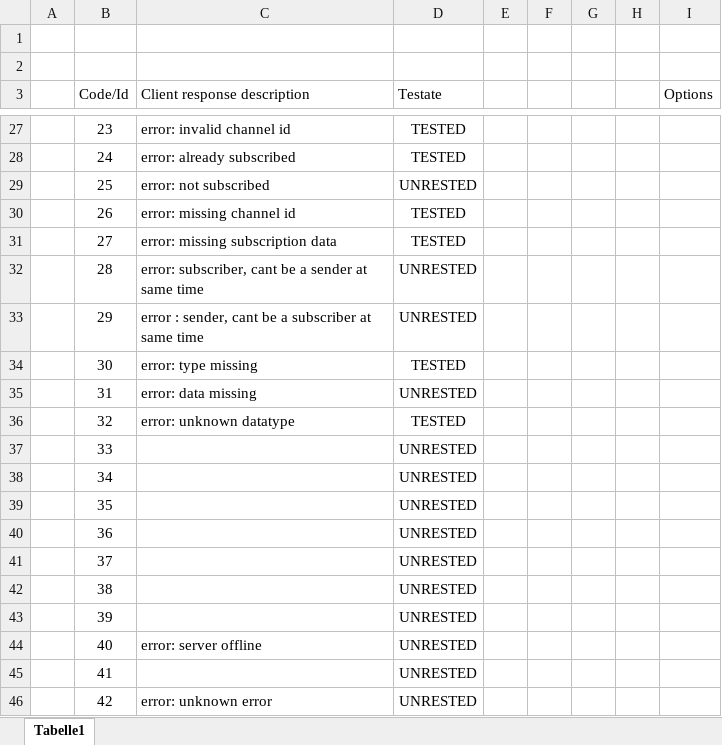
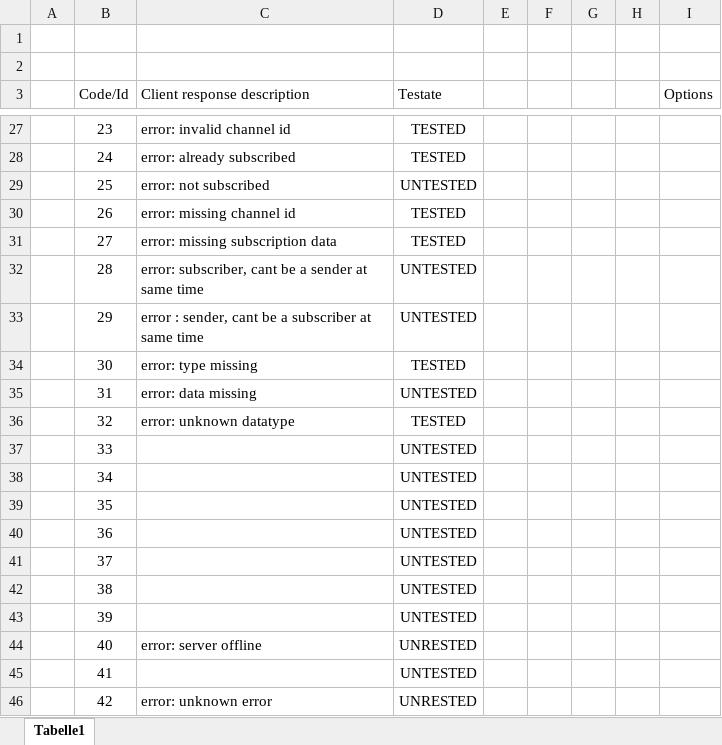
Before and after one commit to CarlKuhligk/IMU_Tracker, an Excel workbook: doc/backend/responselist.xlsx, sheet Tabelle1, drawn as a sheet; only a part is shown, gaps mark what is left out; values as stored, in another font and other column widths than the file's, no borders; conditional formats and table styles not drawn; the diff covers the shown part only; the diff names each change by its address in the sheet, - before the commit and + after, or states it on an @@ line.

Commit message:
Update responselist.xlsx
Changed typo "unrested" to "untested"

```diff
--- a/doc/backend/responselist.xlsx (sheet Tabelle1)
+++ b/doc/backend/responselist.xlsx (sheet Tabelle1)
-D29 (Testate): UNRESTED
+D29 (Testate): UNTESTED
-D32:D33 (Testate): UNRESTED
+D32:D33 (Testate): UNTESTED
-D35 (Testate): UNRESTED
+D35 (Testate): UNTESTED
-D37:D43 (Testate): UNRESTED
+D37:D43 (Testate): UNTESTED
-D45 (Testate): UNRESTED
+D45 (Testate): UNTESTED
```
Also changed, not shown: 19 edited cells elsewhere in this sheet.
